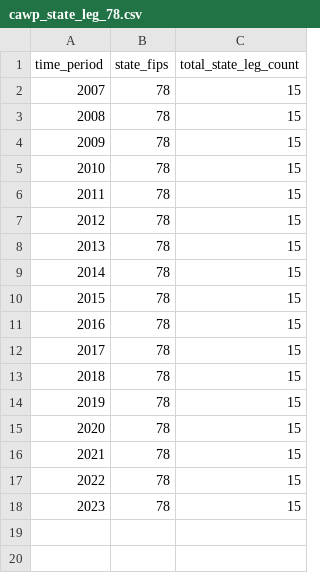
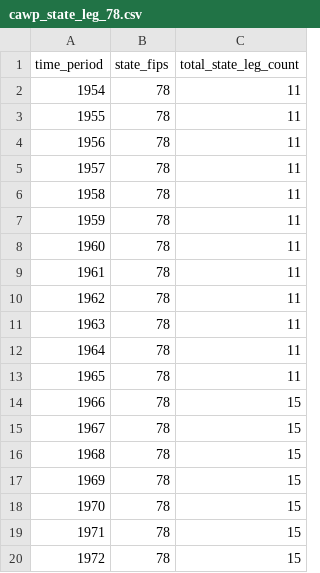
Before and after one commit to ebuddenberg/health-equity-tracker, a CSV file: data/cawp_time/cawp_state_leg_78.csv, drawn as a sheet; only a part is shown; the shorter side is filled out with more unchanged rows; addresses are those after the commit; the diff covers the shown part only; the diff names each change by its address in the sheet, - before the commit and + after, or states it on an @@ line.

```diff
--- a/data/cawp_time/cawp_state_leg_78.csv
+++ b/data/cawp_time/cawp_state_leg_78.csv
+row 2: 1954 | 78 | 11
+row 3: 1955 | 78 | 11
+row 4: 1956 | 78 | 11
+row 5: 1957 | 78 | 11
+row 6: 1958 | 78 | 11
+row 7: 1959 | 78 | 11
+row 8: 1960 | 78 | 11
+row 9: 1961 | 78 | 11
+row 10: 1962 | 78 | 11
+row 11: 1963 | 78 | 11
+row 12: 1964 | 78 | 11
+row 13: 1965 | 78 | 11
@@ column A (time_period) renumbered between rows 14 and 30 @@
```
Also changed, not shown: 41 added rows elsewhere in this file, 3 other files.
